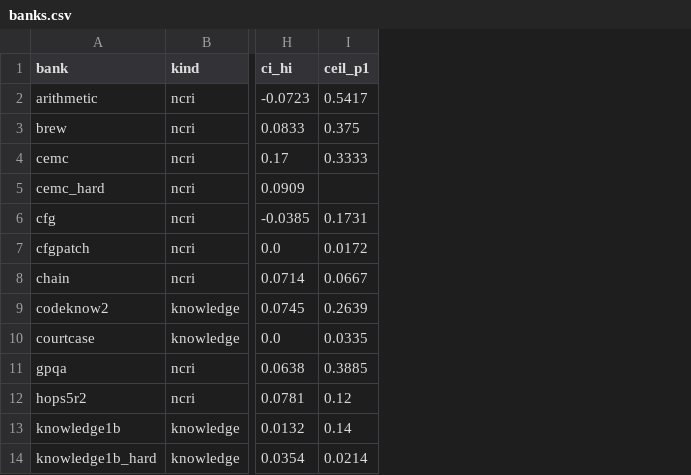
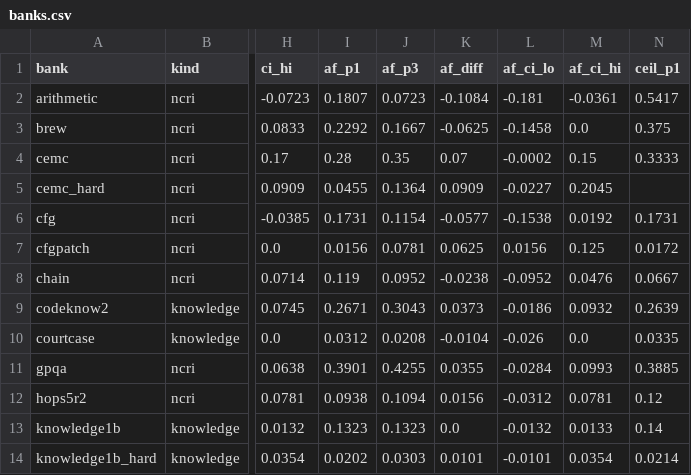
Before and after one commit to MaheepChaudhary/nocot-bench, a CSV file: varloop/banks.csv, drawn as a sheet; only a part is shown, gaps mark what is left out; the diff names each change by its address in the sheet, - before the commit and + after, or states it on an @@ line.

```diff
--- a/varloop/banks.csv
+++ b/varloop/banks.csv
+column I (af_p1), rows 2-14: 0.1807 | 0.2292 | 0.28 | 0.0455 | 0.1731 | 0.0156 | 0.119 | 0.2671 | 0.0312 | 0.3901 | 0.0938 | 0.1323 | 0.0202
+column J (af_p3), rows 2-14: 0.0723 | 0.1667 | 0.35 | 0.1364 | 0.1154 | 0.0781 | 0.0952 | 0.3043 | 0.0208 | 0.4255 | 0.1094 | 0.1323 | 0.0303
+column K (af_diff), rows 2-14: -0.1084 | -0.0625 | 0.07 | 0.0909 | -0.0577 | 0.0625 | -0.0238 | 0.0373 | -0.0104 | 0.0355 | 0.0156 | 0.0 | 0.0101
+column L (af_ci_lo), rows 2-14: -0.181 | -0.1458 | -0.0002 | -0.0227 | -0.1538 | 0.0156 | -0.0952 | -0.0186 | -0.026 | -0.0284 | -0.0312 | -0.0132 | -0.0101
+column M (af_ci_hi), rows 2-14: -0.0361 | 0.0 | 0.15 | 0.2045 | 0.0192 | 0.125 | 0.0476 | 0.0932 | 0.0 | 0.0993 | 0.0781 | 0.0133 | 0.0354
```
Also changed, not shown: varloop/results.csv, 4 other files.
